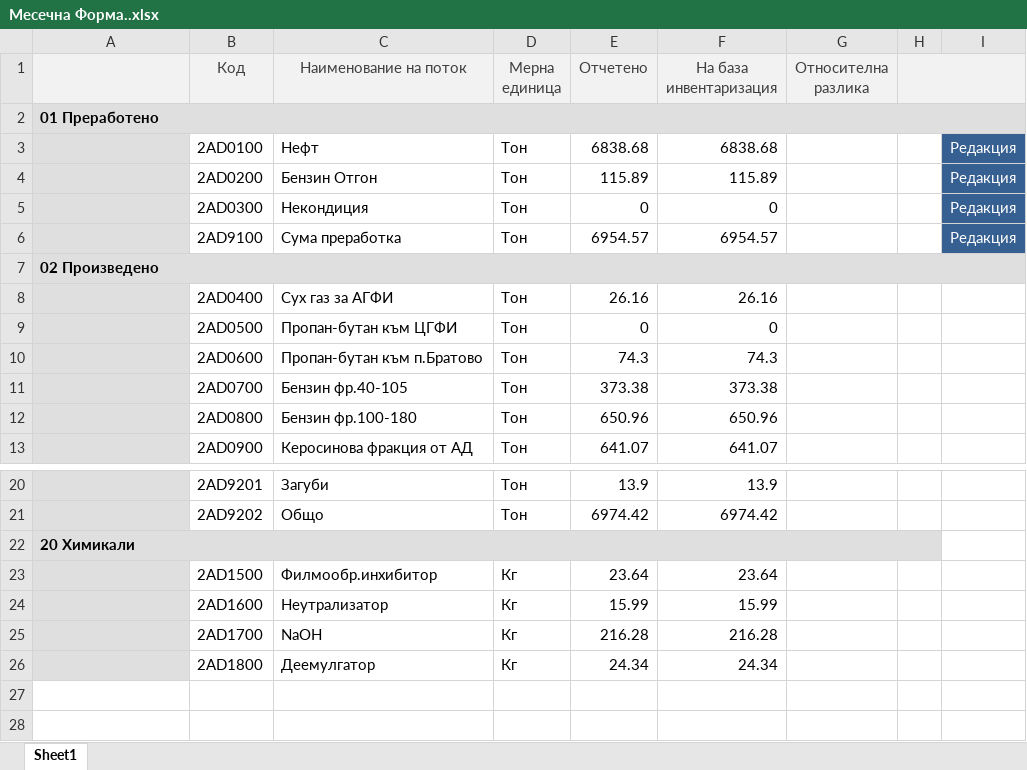
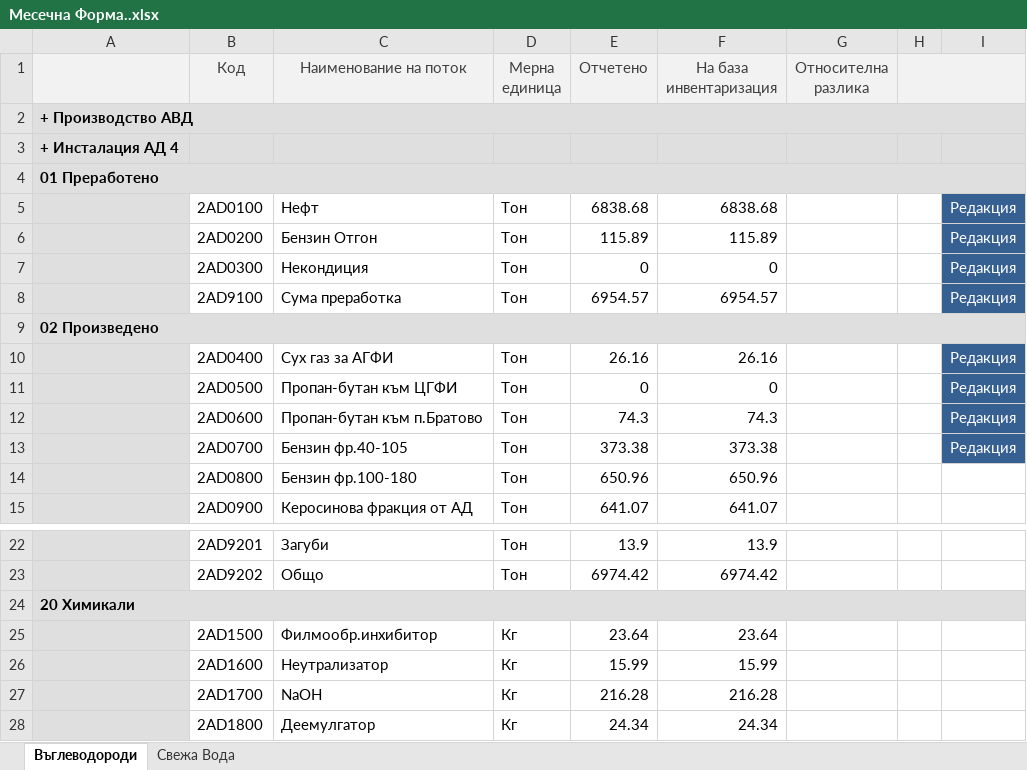
Before and after one commit to kiryazovkosta/CollectingProductionDataSystem, an Excel workbook: Documentation/Месечна Форма..xlsx, sheet Въглеводороди, drawn as a sheet; only a part is shown, gaps mark what is left out; values as stored, in another font and other column widths than the file's, no borders; removed rows and columns are numbered as before the commit, all else as after; the diff names each change by its address in the sheet, - before the commit and + after, or states it on an @@ line.

```diff
--- a/Documentation/Месечна Форма..xlsx (sheet Въглеводороди)
+++ b/Documentation/Месечна Форма..xlsx (sheet Въглеводороди)
-sheet tab: Sheet1
+sheet tab: Въглеводороди
+sheet tab: Свежа Вода
+row 2: + Производство АВД
+row 3: + Инсталация АД 4
-I10:I13: (empty)
+I10:I13: Редакция
-I10:I13 fill: none
+I10:I13 fill: #376092
-A22:H22 merged
+A24:I24 merged
-B24:I24 fill: none
+B24:I24 fill: #DFDFDF
```
Also changed, not shown: 3 other files.
